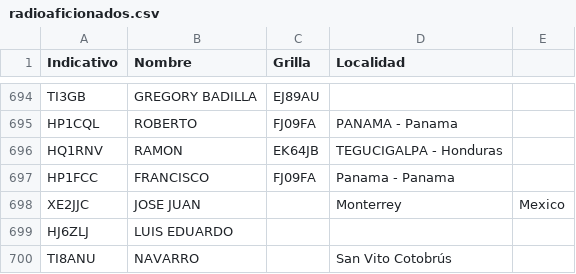
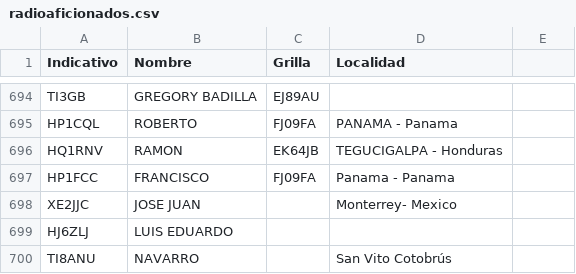
Before and after one commit to ti3wti/revista-matutina, a CSV file: data/radioaficionados.csv, drawn as a sheet; only a part is shown, gaps mark what is left out.

Commit message:
Fix formatting of location for XE2JJC entry

```diff
--- a/data/radioaficionados.csv
+++ b/data/radioaficionados.csv
@@ -697,3 +697,3 @@ HQ1RNV,RAMON,EK64JB,TEGUCIGALPA - Honduras
 HP1FCC,FRANCISCO,FJ09FA,Panama - Panama
-XE2JJC,JOSE JUAN,,Monterrey, Mexico
+XE2JJC,JOSE JUAN,,Monterrey- Mexico
 HJ6ZLJ,LUIS EDUARDO,,
```
